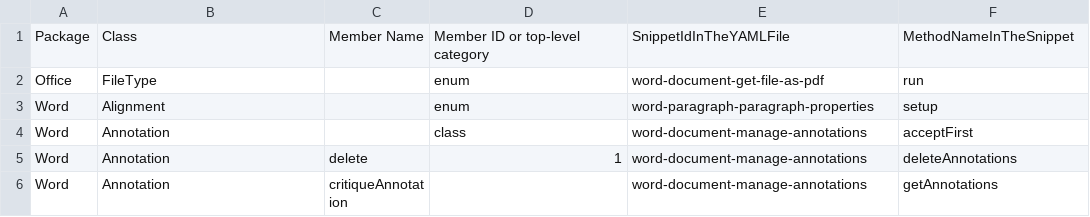
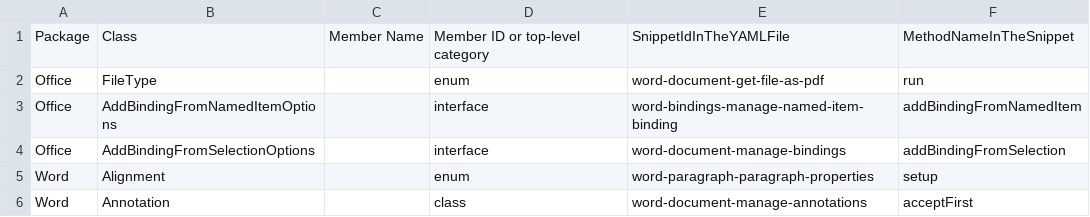
Before and after one commit to OfficeDev/office-js-snippets, a CSV file: snippet-extractor-metadata/word.csv, drawn as a sheet; only a part is shown; the shorter side is filled out with more unchanged rows; the diff names each change by its address in the sheet, - before the commit and + after, or states it on an @@ line.

Commit message:
[word] (Bindings) Add Word Binding sample (#1107)
* Add Word Binding sample

* Add named item binding sample

```diff
--- a/snippet-extractor-metadata/word.csv
+++ b/snippet-extractor-metadata/word.csv
+row 3: Office | AddBindingFromNamedItemOptions |  | interface | word-bindings-manage-named-item-binding | addBindingFromNamedItem
+row 4: Office | AddBindingFromSelectionOptions |  | interface | word-document-manage-bindings | addBindingFromSelection
```
Also changed, not shown: 7 other files.
